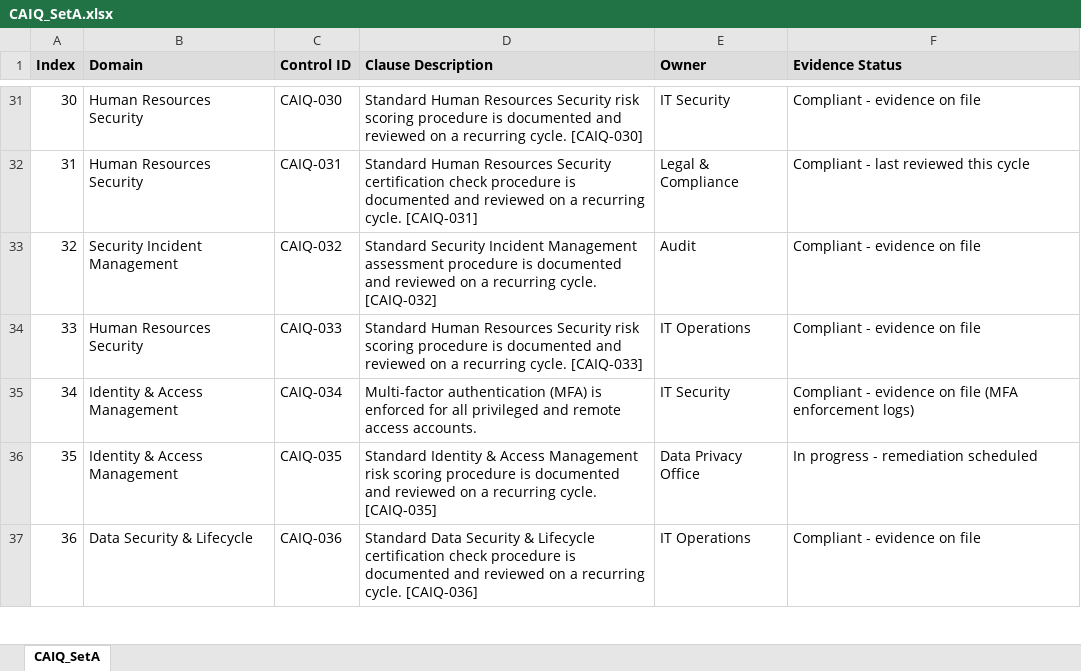
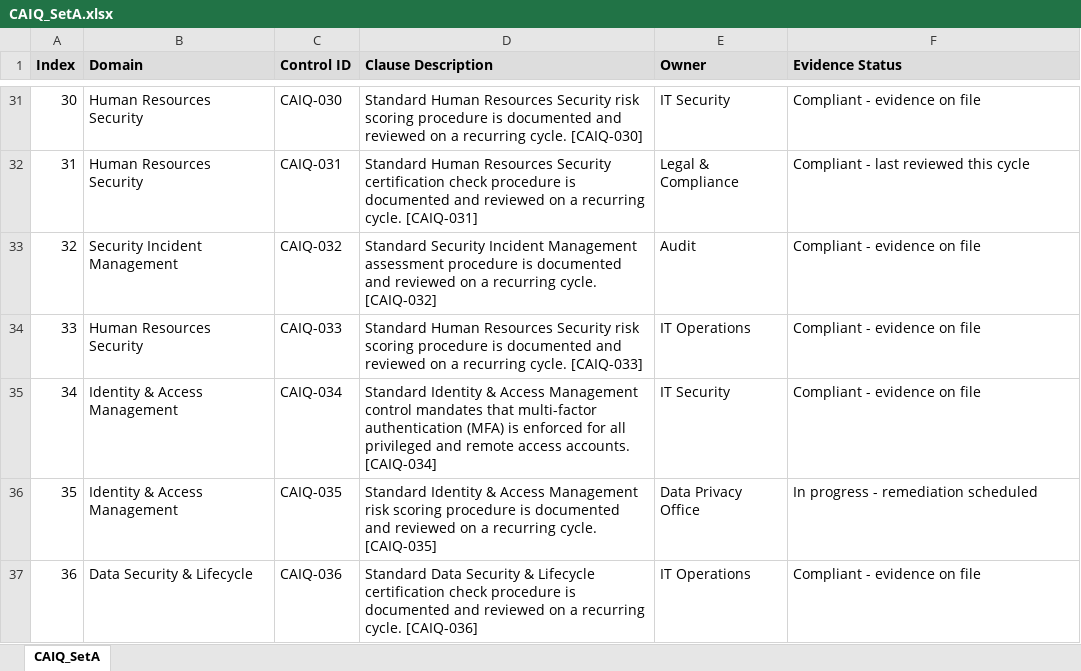
Before and after one commit to HappyCoding5957/aiagent-master, an Excel workbook: docagent_clean_mvp/sample_data/raw_excels/CAIQ_SetA.xlsx, sheet CAIQ_SetA, drawn as a sheet; only a part is shown, gaps mark what is left out; values as stored, in another font and other column widths than the file's, no borders; the diff names each change by its address in the sheet, - before the commit and + after, or states it on an @@ line.

```diff
--- a/docagent_clean_mvp/sample_data/raw_excels/CAIQ_SetA.xlsx (sheet CAIQ_SetA)
+++ b/docagent_clean_mvp/sample_data/raw_excels/CAIQ_SetA.xlsx (sheet CAIQ_SetA)
-D35 (Clause Description): Multi-factor authentication (MFA) is enforced for all privileged and remote access accounts.
+D35 (Clause Description): Standard Identity & Access Management control mandates that multi-factor authentication (MFA) is enforced for all privileged and remote access accounts. [CAIQ-034]
-F35 (Evidence Status): Compliant - evidence on file (MFA enforcement logs)
+F35 (Evidence Status): Compliant - evidence on file
```
Also changed, not shown: docagent_clean_mvp/sample_data/raw_excels/CAIQ_SetB.xlsx, docagent_clean_mvp/sample_data/raw_excels/NIST_SetA.xlsx, 10 other files.
